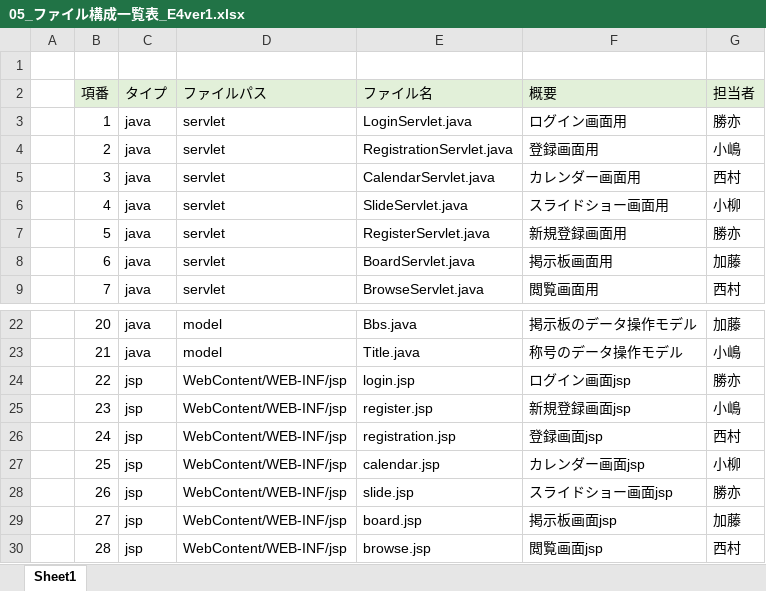
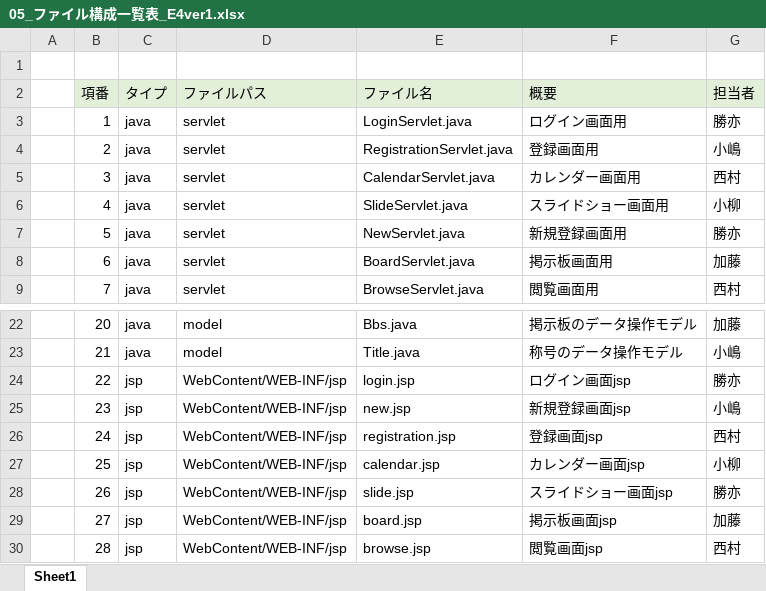
Before and after one commit to dojo2023/E-4, an Excel workbook: 共有用フォルダー/05_ファイル構成一覧表_E4ver1.xlsx, sheet Sheet1, drawn as a sheet; only a part is shown, gaps mark what is left out; values as stored, in another font and other column widths than the file's, no borders; the diff names each change by its address in the sheet, - before the commit and + after, or states it on an @@ line.

```diff
--- a/共有用フォルダー/05_ファイル構成一覧表_E4ver1.xlsx (sheet Sheet1)
+++ b/共有用フォルダー/05_ファイル構成一覧表_E4ver1.xlsx (sheet Sheet1)
-E7 (ファイル名): RegisterServlet.java
+E7 (ファイル名): NewServlet.java
-E25 (ファイル名): register.jsp
+E25 (ファイル名): new.jsp
```
Also changed, not shown: 16 other files.
